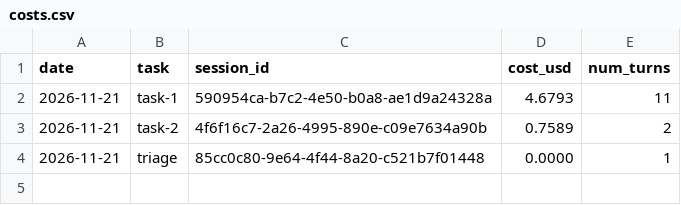
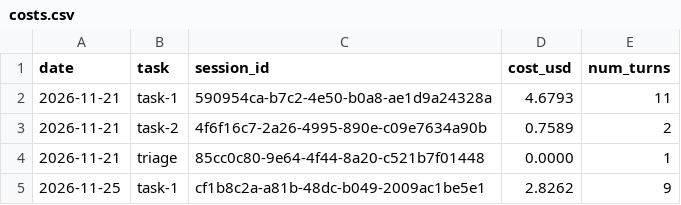
Before and after one commit to patwater/sophistry-eval, a CSV file: ledger/costs.csv, drawn as a sheet.

```diff
--- a/ledger/costs.csv
+++ b/ledger/costs.csv
@@ -4 +4,2 @@ date,task,session_id,cost_usd,num_turns
 2026-11-21,triage,85cc0c80-9e64-4f44-8a20-c521b7f01448,0.0000,1
+2026-11-25,task-1,cf1b8c2a-a81b-48dc-b049-2009ac1be5e1,2.8262,9
```
